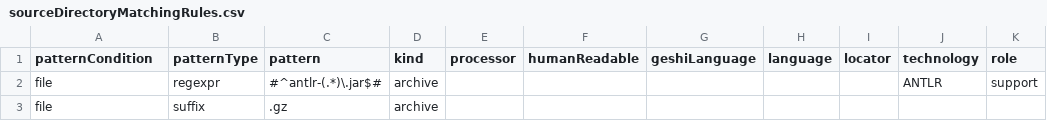
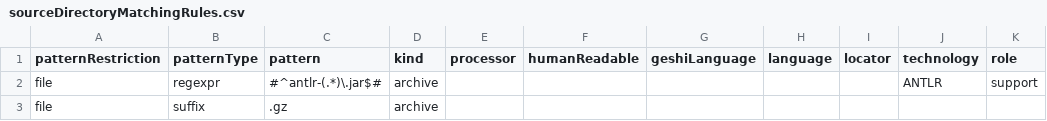
Before and after one commit to 101companies/101worker, a CSV file: modules/gatherSourceDirectoryMatchingRules/sourceDirectoryMatchingRules.csv, drawn as a sheet; only a part is shown.

Commit message:
bug

```diff
--- a/modules/gatherSourceDirectoryMatchingRules/sourceDirectoryMatchingRules.csv
+++ b/modules/gatherSourceDirectoryMatchingRules/sourceDirectoryMatchingRules.csv
@@ -1,2 +1,2 @@
-patternCondition,patternType,pattern,kind,processor,humanReadable,geshiLanguage,language,locator,technology,role
+patternRestriction,patternType,pattern,kind,processor,humanReadable,geshiLanguage,language,locator,technology,role
 file,regexpr,#^antlr-(.*)\.jar$#,archive,,,,,,ANTLR,support
```
